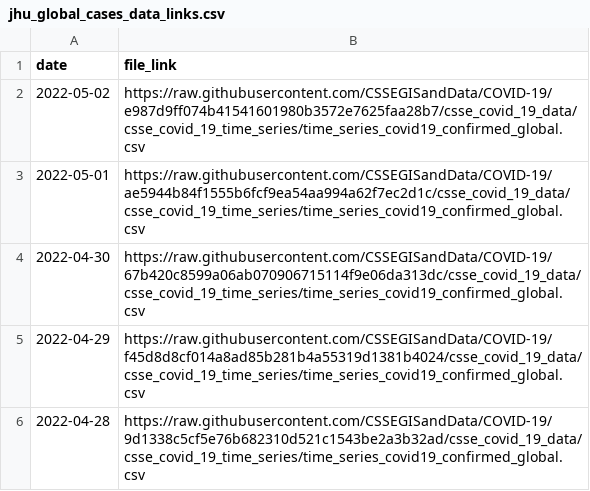
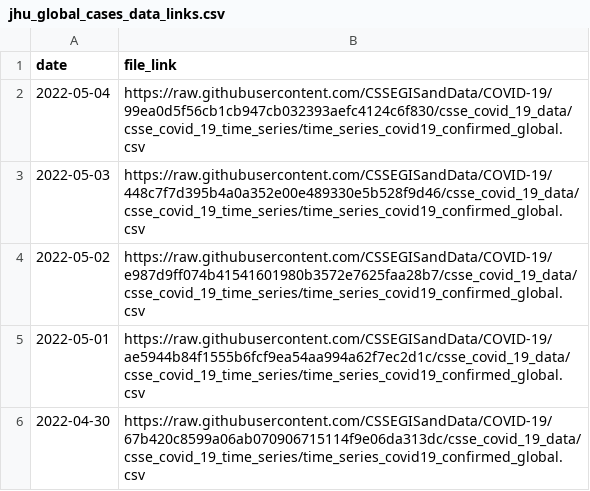
Before and after one commit to reichlab/covidData, a CSV file: data/jhu_global_cases_data_links.csv, drawn as a sheet; only a part is shown; the shorter side is filled out with more unchanged rows.

```diff
--- a/data/jhu_global_cases_data_links.csv
+++ b/data/jhu_global_cases_data_links.csv
@@ -1,2 +1,4 @@
 "date","file_link"
+2022-05-04,"https://raw.githubusercontent.com/CSSEGISandData/COVID-19/99ea0d5f56cb1cb947cb032393aefc4124c6f830/csse_covid_19_data/csse_covid_19_time_series/time_series_covid19_confirmed_global.csv"
+2022-05-03,"https://raw.githubusercontent.com/CSSEGISandData/COVID-19/448c7f7d395b4a0a352e00e489330e5b528f9d46/csse_covid_19_data/csse_covid_19_time_series/time_series_covid19_confirmed_global.csv"
 2022-05-02,"https://raw.githubusercontent.com/CSSEGISandData/COVID-19/e987d9ff074b41541601980b3572e7625faa28b7/csse_covid_19_data/csse_covid_19_time_series/time_series_covid19_confirmed_global.csv"
```
Also changed, not shown: data/jhu_global_deaths_data_links.csv, data/jhu_us_cases_data_links.csv, 1 other file.
